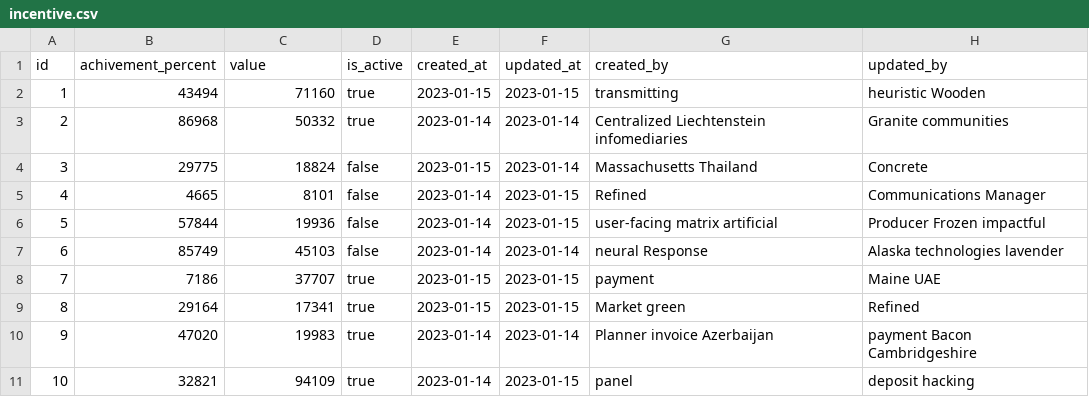
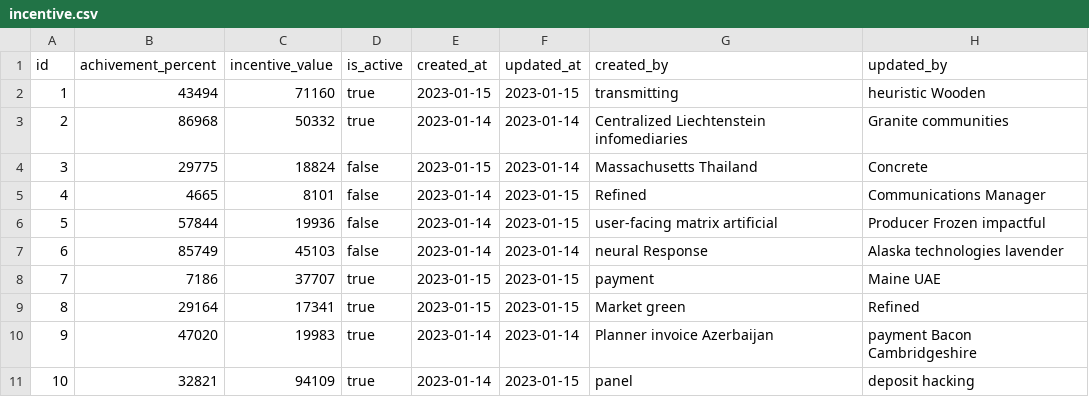
Before and after one commit to arpanm/SalesForce, a CSV file: src/main/resources/config/liquibase/fake-data/incentive.csv, drawn as a sheet.

```diff
--- a/src/main/resources/config/liquibase/fake-data/incentive.csv
+++ b/src/main/resources/config/liquibase/fake-data/incentive.csv
@@ -1,2 +1,2 @@
-id;achivement_percent;value;is_active;created_at;updated_at;created_by;updated_by
+id;achivement_percent;incentive_value;is_active;created_at;updated_at;created_by;updated_by
 1;43494;71160;true;2023-01-15;2023-01-15;transmitting;heuristic Wooden
```
Also changed, not shown: src/main/resources/config/liquibase/fake-data/incentive_scheme.csv, src/main/resources/config/liquibase/fake-data/sales_force_user.csv, 41 other files.
